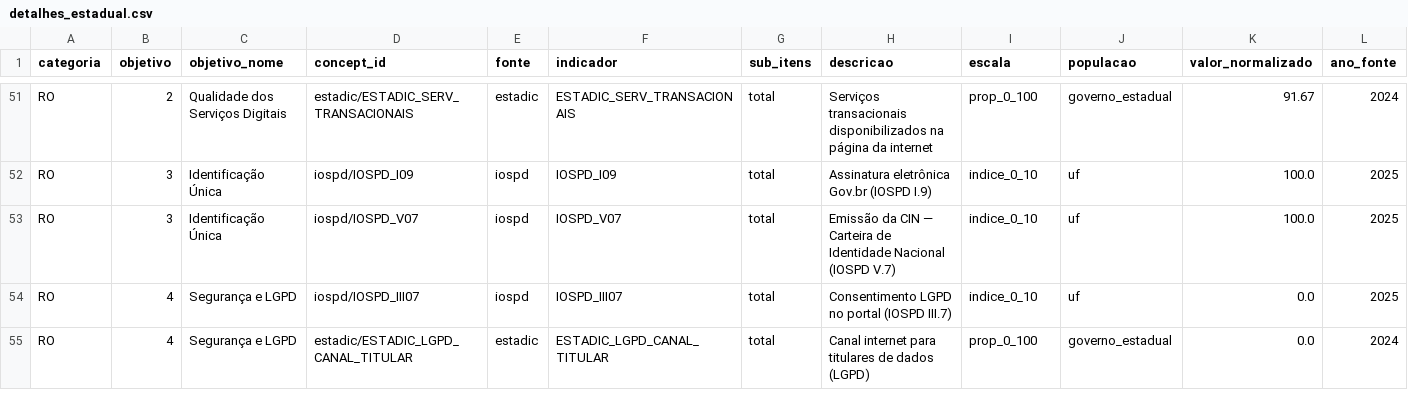
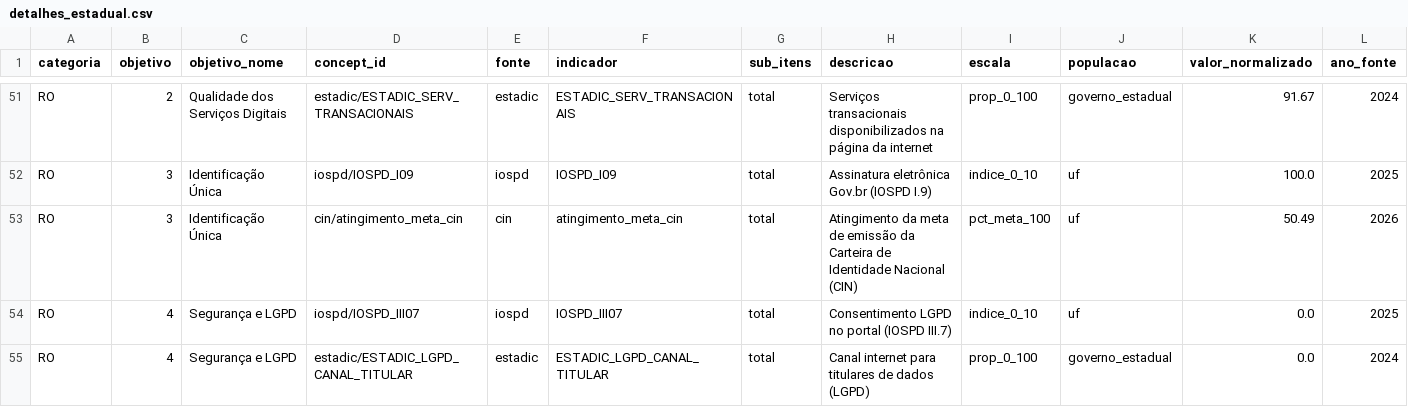
Before and after one commit to obsgovdigital/observatorio-gov-digital, a CSV file: src/data/obgd/assets-v4/auditoria/detalhes_estadual.csv, drawn as a sheet; only a part is shown, gaps mark what is left out; the diff covers the shown part only.

```diff
--- a/src/data/obgd/assets-v4/auditoria/detalhes_estadual.csv
+++ b/src/data/obgd/assets-v4/auditoria/detalhes_estadual.csv
@@ -52,3 +52,3 @@ RO,2,Qualidade dos Serviços Digitais,estadic/ESTADIC_SERV_TRANSACIONAIS,estadic
 RO,3,Identificação Única,iospd/IOSPD_I09,iospd,IOSPD_I09,total,Assinatura eletrônica Gov.br (IOSPD I.9),indice_0_10,uf,100.0,2025
-RO,3,Identificação Única,iospd/IOSPD_V07,iospd,IOSPD_V07,total,Emissão da CIN — Carteira de Identidade Nacional (IOSPD V.7),indice_0_10,uf,100.0,2025
+RO,3,Identificação Única,cin/atingimento_meta_cin,cin,atingimento_meta_cin,total,Atingimento da meta de emissão da Carteira de Identidade Nacional (CIN),pct_meta_100,uf,50.49,2026
 RO,4,Segurança e LGPD,iospd/IOSPD_III07,iospd,IOSPD_III07,total,Consentimento LGPD no portal (IOSPD III.7),indice_0_10,uf,0.0,2025
```
Also changed, not shown: 181 edited cells elsewhere in this file, src/data/obgd/assets-v4/auditoria/detalhes_estadual_tags.csv, src/data/obgd/assets-v4/auditoria/detalhes_nacional.csv, 31 other files.
